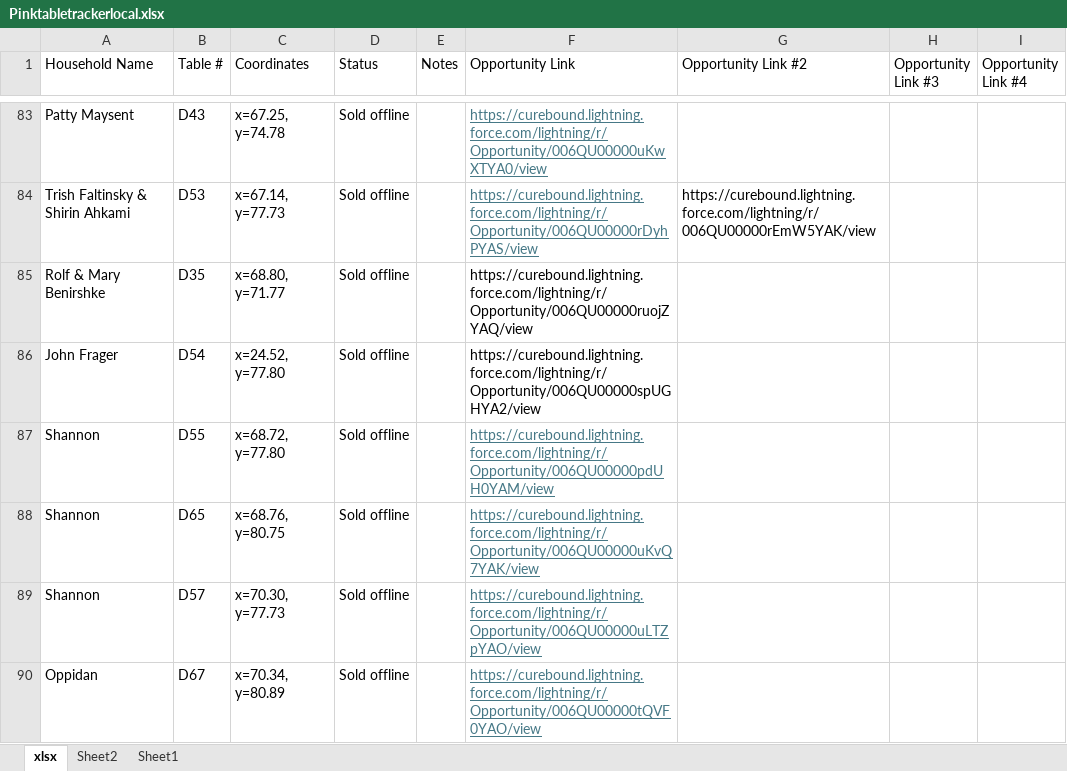
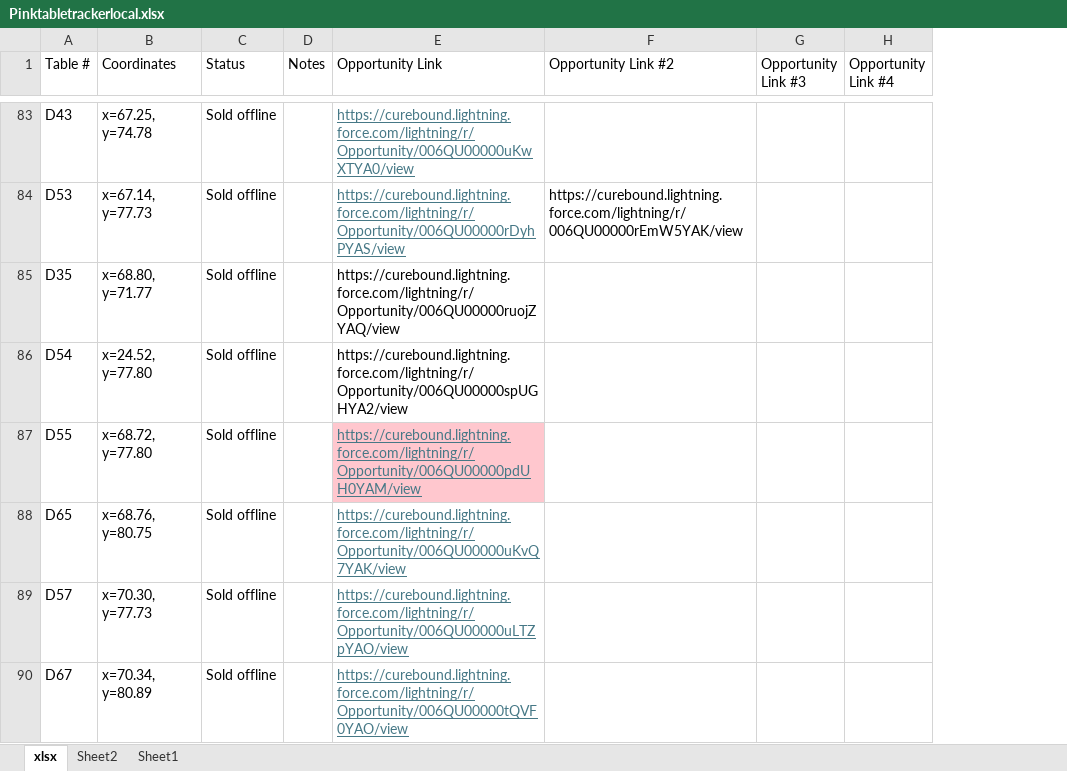
Before and after one commit to jestr-collab/TableTracker, an Excel workbook: Pinktabletrackerlocal.xlsx, sheet xlsx, drawn as a sheet; only a part is shown, gaps mark what is left out; values as stored, in another font and other column widths than the file's, no borders; removed rows and columns are numbered as before the commit, all else as after; the diff covers the shown part only; the diff names each change by its address in the sheet, - before the commit and + after, or states it on an @@ line.

```diff
--- a/Pinktabletrackerlocal.xlsx (sheet xlsx)
+++ b/Pinktabletrackerlocal.xlsx (sheet xlsx)
-column A (Household Name), rows 83-90: Patty Maysent | Trish Faltinsky & Shirin Ahkami | Rolf & Mary Benirshke | John Frager | Shannon | Shannon | Shannon | Oppidan
-E87 fill: none
+E87 fill: #FFC7CE
```
Also changed, not shown: 3 added rows, 1 removed row, 2 edited cells and cell formats elsewhere in this sheet.
